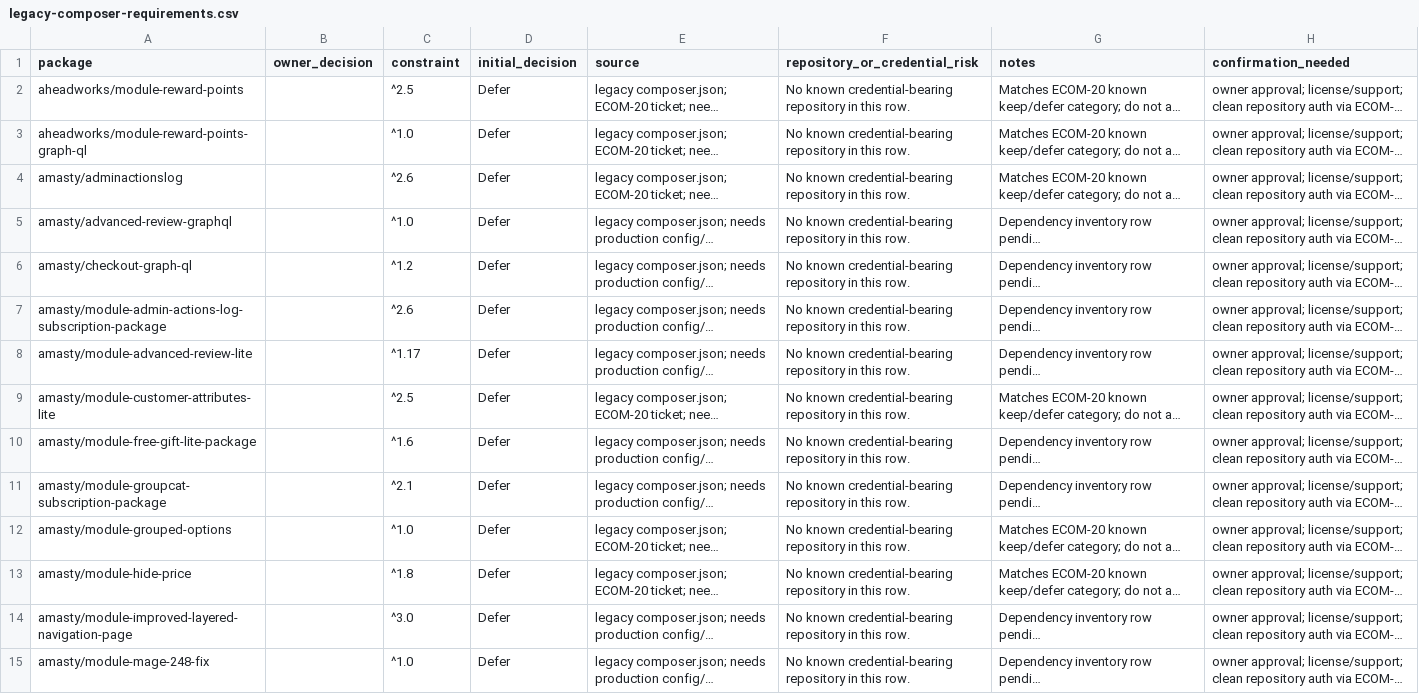
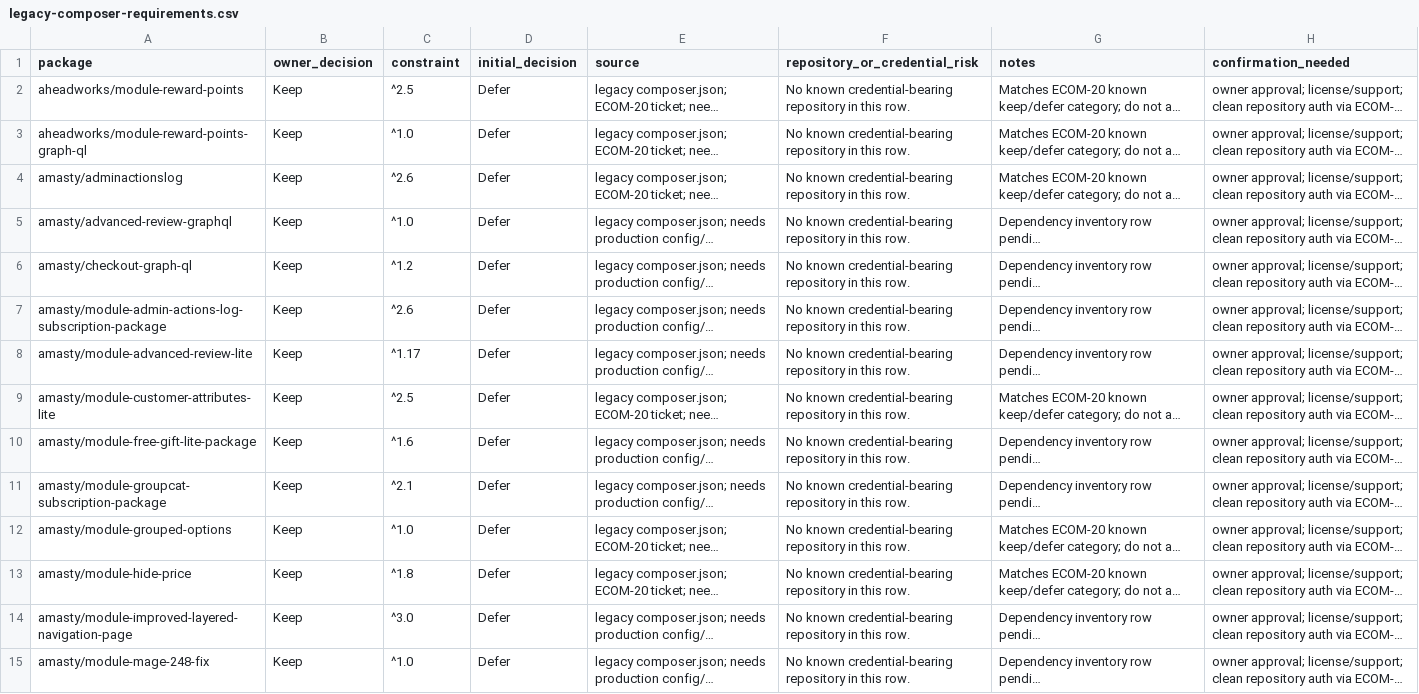
Before and after one commit to PeterVWU/magento-docker, a CSV file: docs/ecom-20/legacy-composer-requirements.csv, drawn as a sheet; only a part is shown; long unchanged cells end in …; the diff covers the shown part only; the diff names each change by its address in the sheet, - before the commit and + after, or states it on an @@ line.

Commit message:
Record ECOM-20 Composer package decisions

```diff
--- a/docs/ecom-20/legacy-composer-requirements.csv
+++ b/docs/ecom-20/legacy-composer-requirements.csv
-B2:B15 (owner_decision): (empty)
+B2:B15 (owner_decision): Keep
```
Also changed, not shown: 53 edited cells elsewhere in this file, 2 other files.
